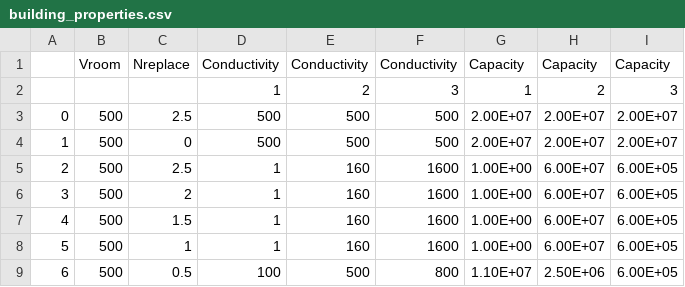
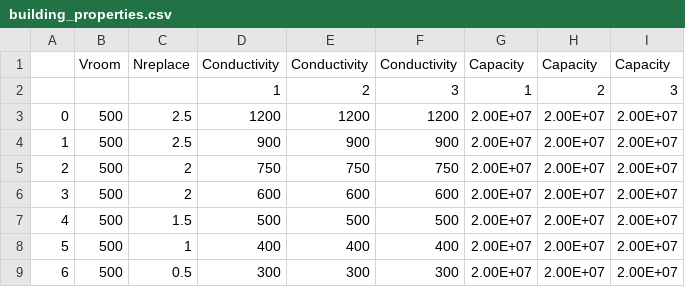
Before and after one commit to cnw89/ashp_representative_day, a CSV file: building_properties.csv, drawn as a sheet.

```diff
--- a/building_properties.csv
+++ b/building_properties.csv
@@ -2,8 +2,8 @@
 ,,,1,2,3,1,2,3
-0,500,2.5,500,500,500,2.00E+07,2.00E+07,2.00E+07
-1,500,0,500,500,500,2.00E+07,2.00E+07,2.00E+07
-2,500,2.5,1,160,1600,1.00E+00,6.00E+07,6.00E+05
-3,500,2,1,160,1600,1.00E+00,6.00E+07,6.00E+05
-4,500,1.5,1,160,1600,1.00E+00,6.00E+07,6.00E+05
-5,500,1,1,160,1600,1.00E+00,6.00E+07,6.00E+05
-6,500,0.5,100,500,800,1.10E+07,2.50E+06,6.00E+05
+0,500,2.5,1200,1200,1200,2.00E+07,2.00E+07,2.00E+07
+1,500,2.5,900,900,900,2.00E+07,2.00E+07,2.00E+07
+2,500,2,750,750,750,2.00E+07,2.00E+07,2.00E+07
+3,500,2,600,600,600,2.00E+07,2.00E+07,2.00E+07
+4,500,1.5,500,500,500,2.00E+07,2.00E+07,2.00E+07
+5,500,1,400,400,400,2.00E+07,2.00E+07,2.00E+07
+6,500,0.5,300,300,300,2.00E+07,2.00E+07,2.00E+07
```
Also changed, not shown: 2 other files.
